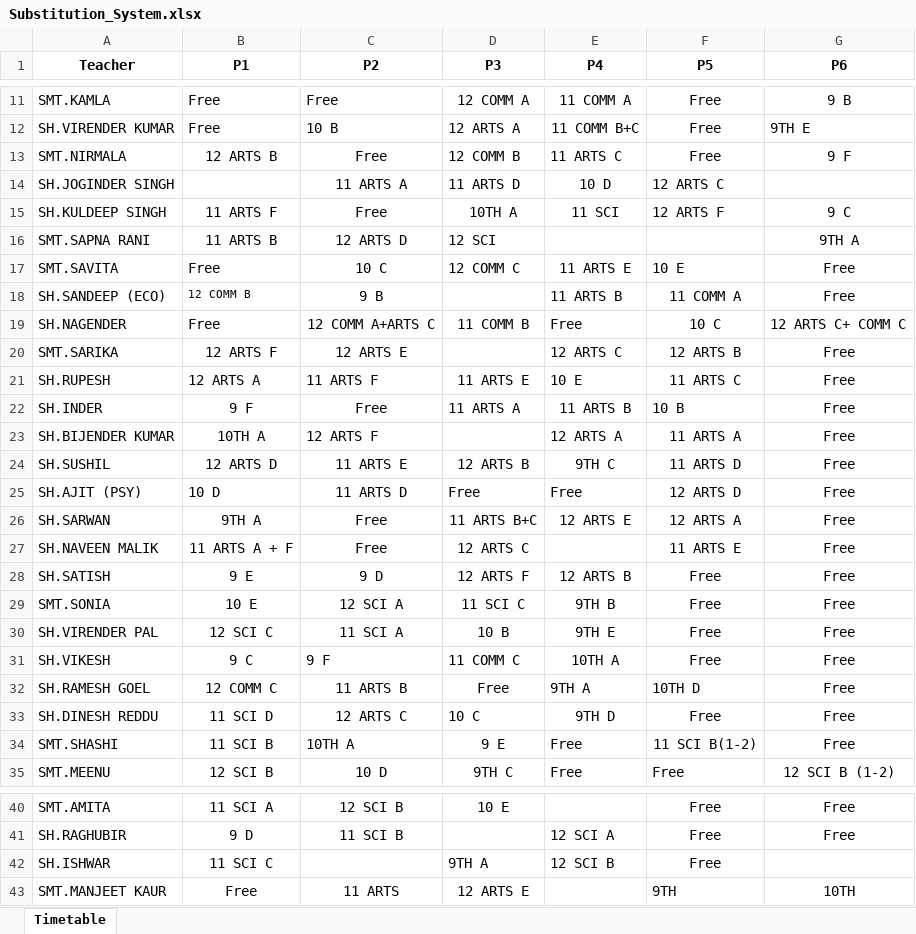
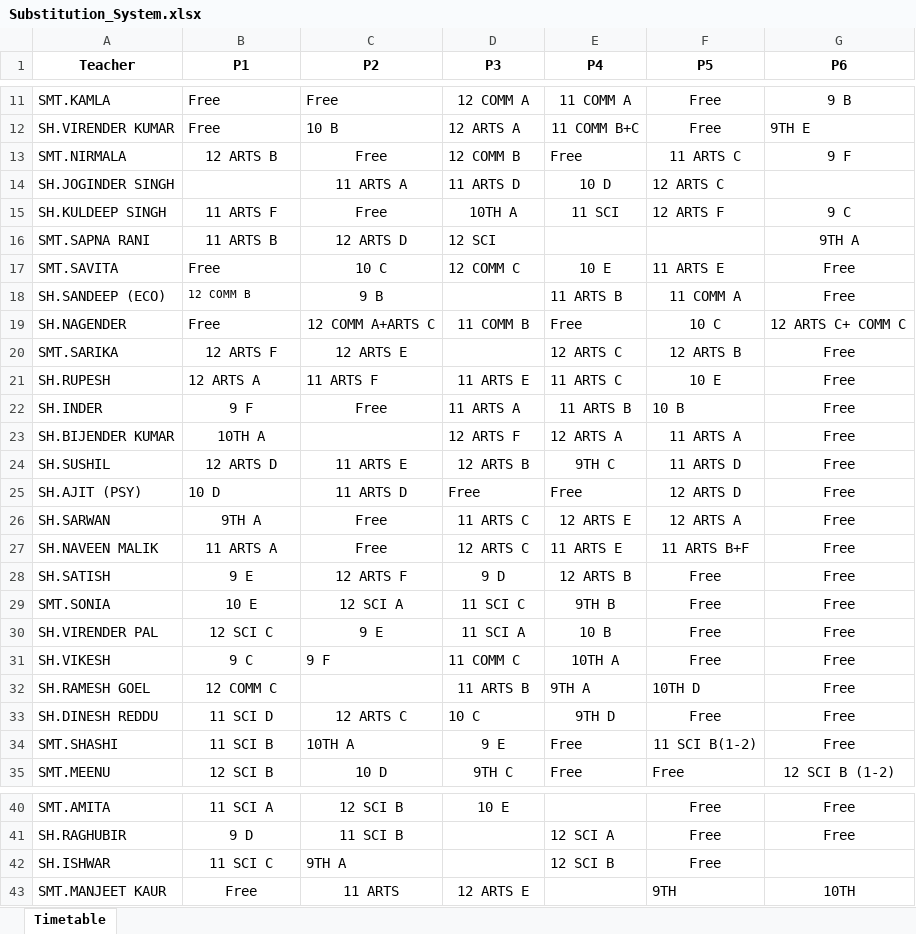
Before and after one commit to JaiGoel12/Substitute-Management-System, an Excel workbook: public/Substitution_System.xlsx, sheet Timetable, drawn as a sheet; only a part is shown, gaps mark what is left out; values as stored, in another font and other column widths than the file's, no borders; the diff covers the shown part only; the diff names each change by its address in the sheet, - before the commit and + after, or states it on an @@ line.

Commit message:
Excel changes

```diff
--- a/public/Substitution_System.xlsx (sheet Timetable)
+++ b/public/Substitution_System.xlsx (sheet Timetable)
-E13 (P4): 11 ARTS C
+E13 (P4): Free
-F13 (P5): Free
+F13 (P5): 11 ARTS C
-E17 (P4): 11 ARTS E
+E17 (P4): 10 E
-F17 (P5): 10 E
+F17 (P5): 11 ARTS E
-E21 (P4): 10 E
+E21 (P4): 11 ARTS C
-F21 (P5): 11 ARTS C
+F21 (P5): 10 E
-C23 (P2): 12 ARTS F
+C23 (P2): (empty)
-D23 (P3): (empty)
+D23 (P3): 12 ARTS F
-D26 (P3): 11 ARTS B+C
+D26 (P3): 11 ARTS C
-B27 (P1): 11 ARTS A + F
+B27 (P1): 11 ARTS A
-E27 (P4): (empty)
+E27 (P4): 11 ARTS E
-F27 (P5): 11 ARTS E
+F27 (P5): 11 ARTS B+F
-C28 (P2): 9 D
+C28 (P2): 12 ARTS F
-D28 (P3): 12 ARTS F
+D28 (P3): 9 D
-C30 (P2): 11 SCI A
+C30 (P2): 9 E
-D30 (P3): 10 B
+D30 (P3): 11 SCI A
-E30 (P4): 9TH E
+E30 (P4): 10 B
-C32 (P2): 11 ARTS B
+C32 (P2): (empty)
-D32 (P3): Free
+D32 (P3): 11 ARTS B
-C42 (P2): (empty)
+C42 (P2): 9TH A
-D42 (P3): 9TH A
+D42 (P3): (empty)
```
Also changed, not shown: 9 edited cells and cell formats elsewhere in this sheet.
